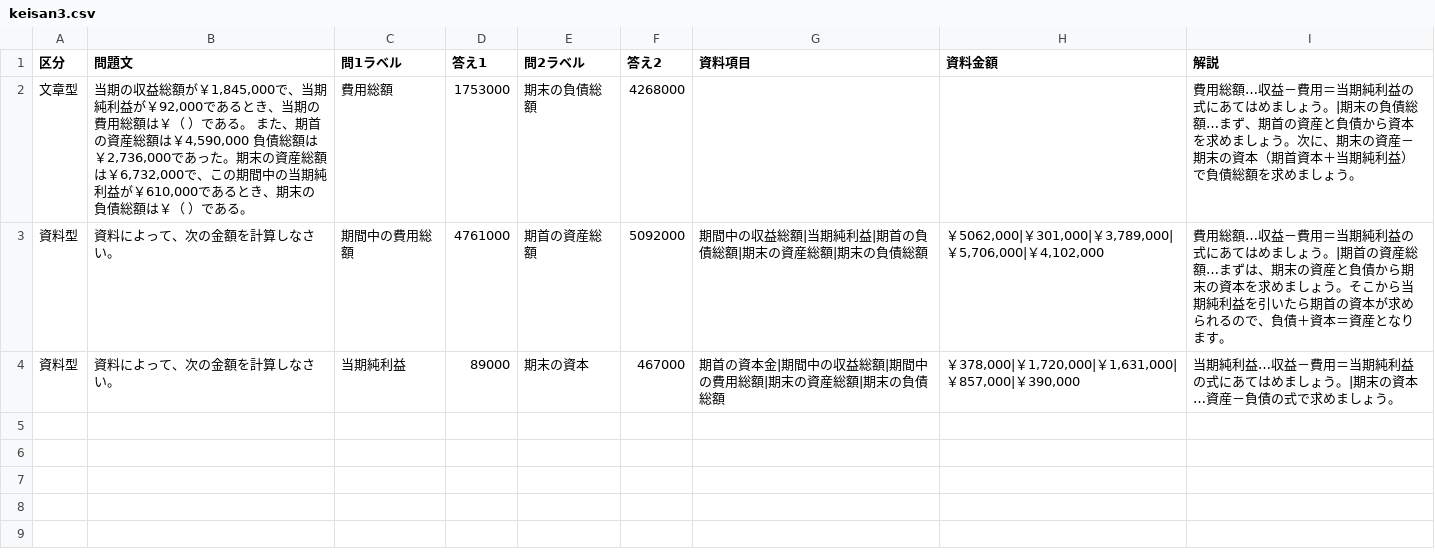
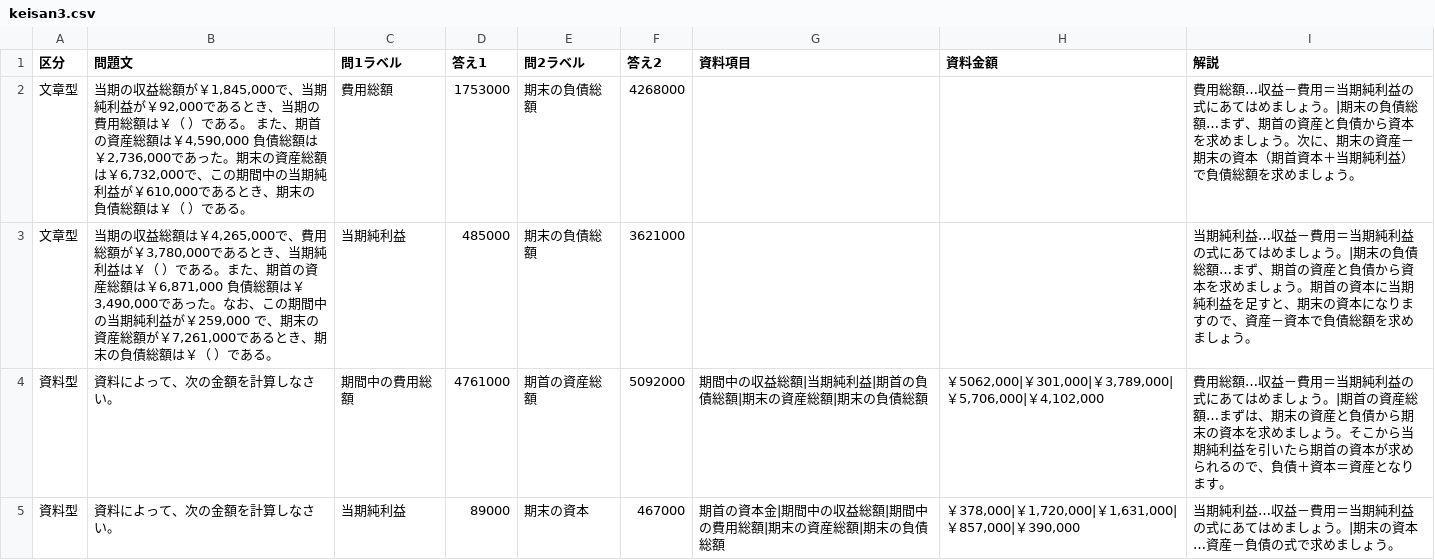
Before and after one commit to hamadaSensei1983/commerce-learning-portal, a CSV file: kentei/boki/data/keisan3.csv, drawn as a sheet.

```diff
--- a/kentei/boki/data/keisan3.csv
+++ b/kentei/boki/data/keisan3.csv
@@ -2,2 +2,3 @@
 文章型,"当期の収益総額が￥1,845,000で、当期純利益が￥92,000であるとき、当期の費用総額は￥（　）である。　また、期首の資産総額は￥4,590,000 負債総額は￥2,736,000であった。期末の資産総額は￥6,732,000で、この期間中の当期純利益が￥610,000であるとき、期末の負債総額は￥（　）である。",費用総額,1753000,期末の負債総額,4268000,,,費用総額…収益－費用＝当期純利益の式にあてはめましょう。|期末の負債総額…まず、期首の資産と負債から資本を求めましょう。次に、期末の資産－期末の資本（期首資本＋当期純利益）で負債総額を求めましょう。
+文章型,"当期の収益総額は￥4,265,000で、費用総額が￥3,780,000であるとき、当期純利益は￥（　）である。また、期首の資産総額は￥6,871,000　負債総額は￥3,490,000であった。なお、この期間中の当期純利益が￥259,000 で、期末の資産総額が￥7,261,000であるとき、期末の負債総額は￥（　）である。",当期純利益,485000,期末の負債総額,3621000,,,当期純利益…収益－費用＝当期純利益の式にあてはめましょう。|期末の負債総額…まず、期首の資産と負債から資本を求めましょう。期首の資本に当期純利益を足すと、期末の資本になりますので、資産－資本で負債総額を求めましょう。
 資料型,"資料によって、次の金額を計算しなさい。",期間中の費用総額,4761000,期首の資産総額,5092000,期間中の収益総額|当期純利益|期首の負債総額|期末の資産総額|期末の負債総額,"￥5062,000|￥301,000|￥3,789,000|￥5,706,000|￥4,102,000",費用総額…収益－費用＝当期純利益の式にあてはめましょう。|期首の資産総額…まずは、期末の資産と負債から期末の資本を求めましょう。そこから当期純利益を引いたら期首の資本が求められるので、負債＋資本＝資産となります。
```
Also changed, not shown: kentei/boki/data/words3.csv.
